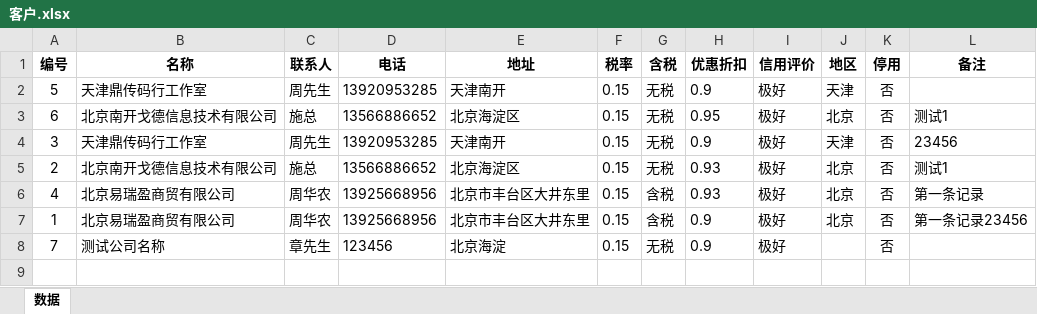
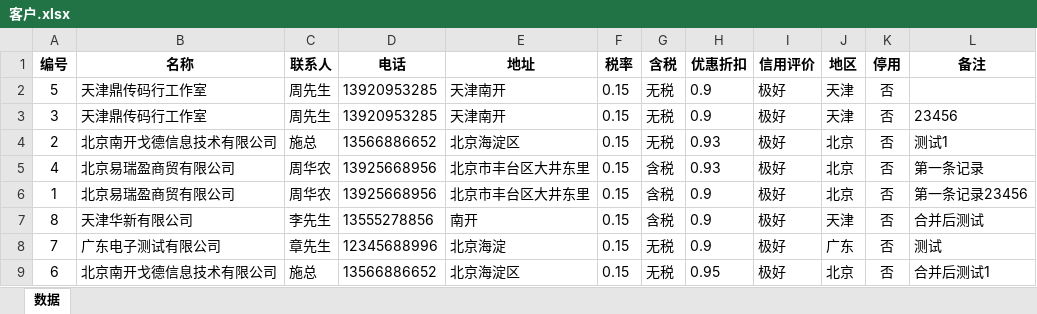
Before and after one commit to samlink/wx_stock, an Excel workbook: download/客户.xlsx, sheet 数据, drawn as a sheet; values as stored, in another font and other column widths than the file's, no borders; removed rows and columns are numbered as before the commit, all else as after; the diff names each change by its address in the sheet, - before the commit and + after, or states it on an @@ line.

```diff
--- a/download/客户.xlsx (sheet 数据)
+++ b/download/客户.xlsx (sheet 数据)
-row 3: 6 | 北京南开戈德信息技术有限公司 | 施总 | 13566886652 | 北京海淀区 | 0.15 | 无税 | 0.95 | 极好 | 北京 | 否 | 测试1
+row 7: 8 | 天津华新有限公司 | 李先生 | 13555278856 | 南开 | 0.15 | 含税 | 0.9 | 极好 | 天津 | 否 | 合并后测试
-B8 (名称): 测试公司名称
+B8 (名称): 广东电子测试有限公司
-D8 (电话): 123456
+D8 (电话): 12345688996
-J8 (地区): (empty)
+J8 (地区): 广东
-L8 (备注): (empty)
+L8 (备注): 测试
+row 9: 6 | 北京南开戈德信息技术有限公司 | 施总 | 13566886652 | 北京海淀区 | 0.15 | 无税 | 0.95 | 极好 | 北京 | 否 | 合并后测试1
```
Also changed, not shown: download/供应商.xlsx, upload/upload_in.xlsx, 6 other files.
